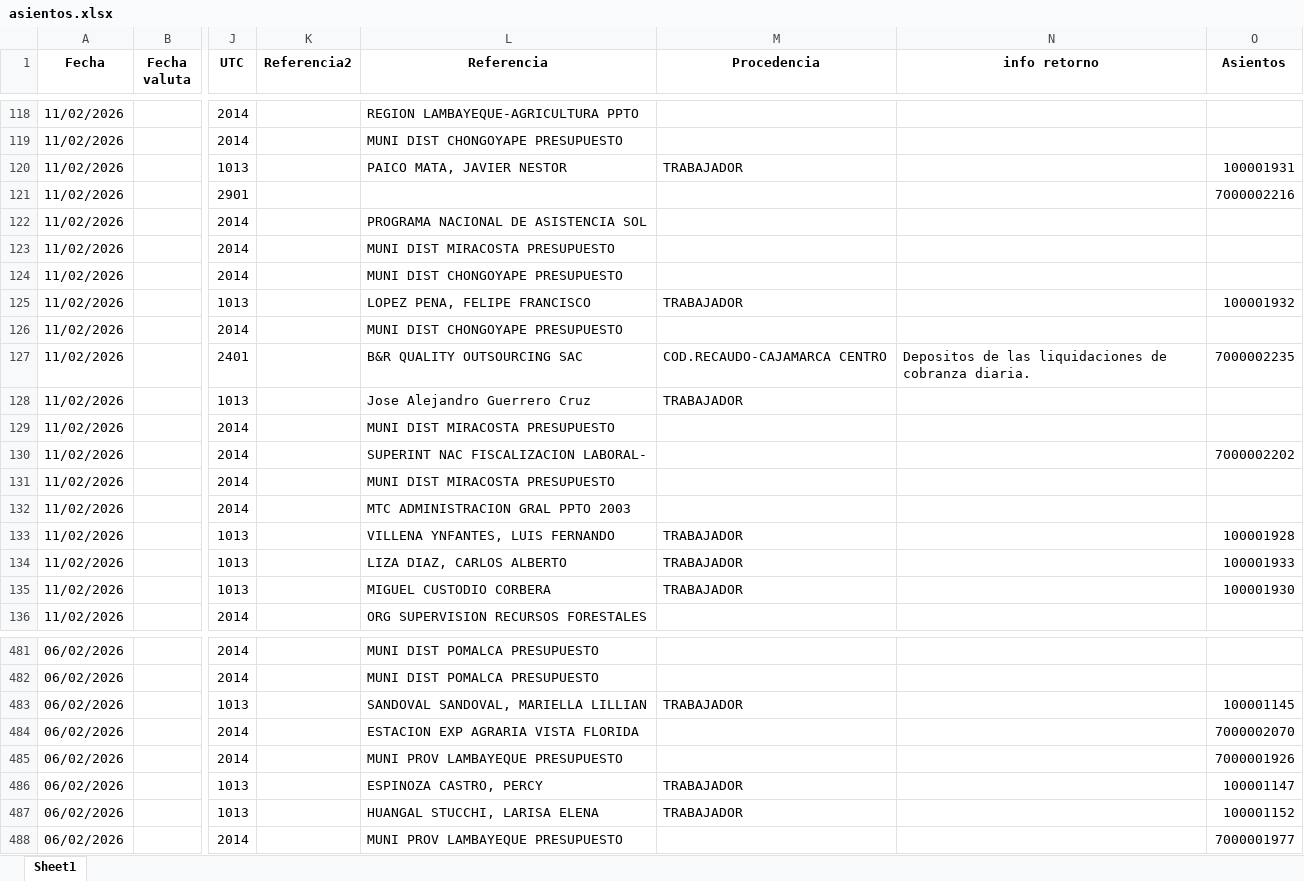
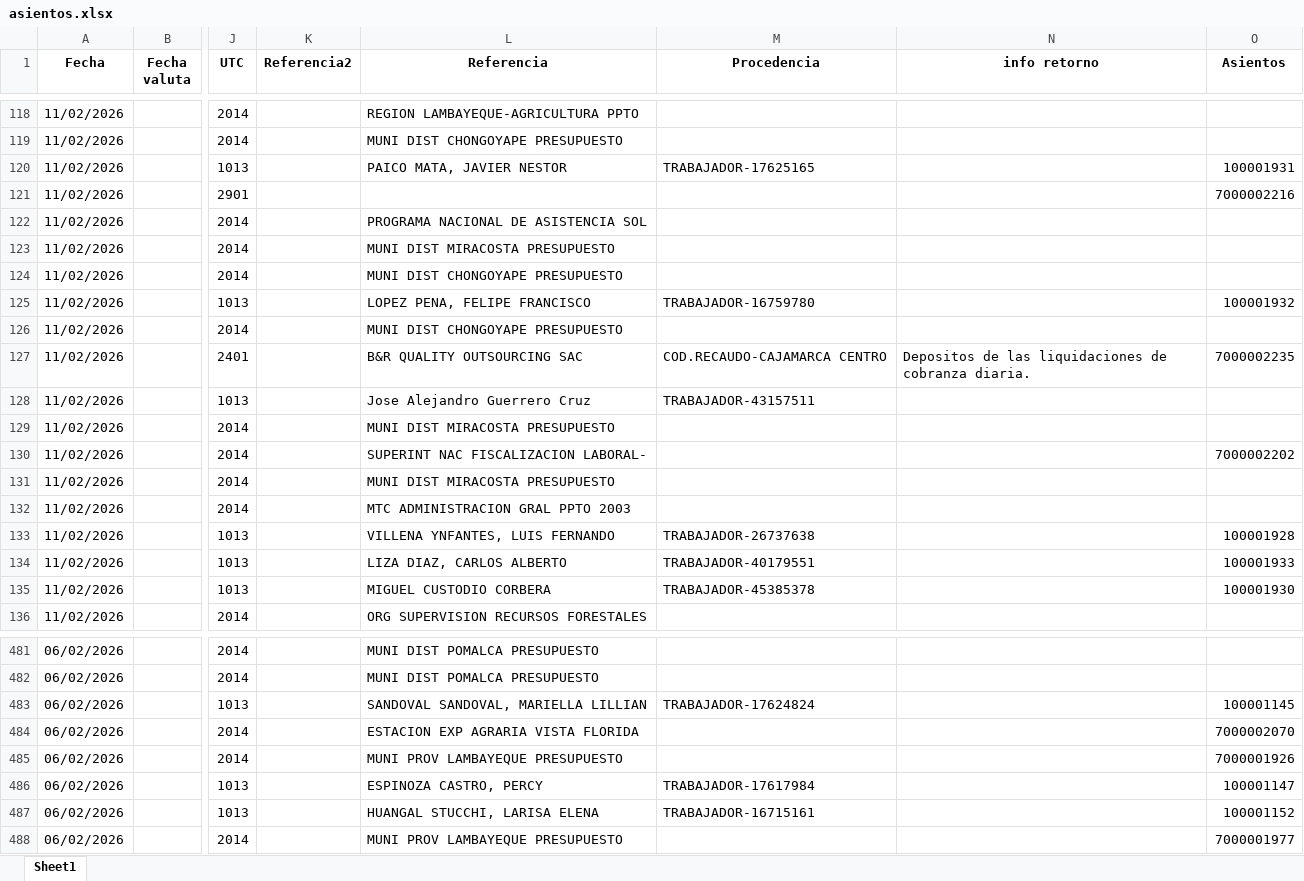
Before and after one commit to Joseph-P-ctrl/Banco1, an Excel workbook: files/asientos.xlsx, sheet Sheet1, drawn as a sheet; only a part is shown, gaps mark what is left out; values as stored, in another font and other column widths than the file's, no borders; the diff covers the shown part only; the diff names each change by its address in the sheet, - before the commit and + after, or states it on an @@ line.

```diff
--- a/files/asientos.xlsx (sheet Sheet1)
+++ b/files/asientos.xlsx (sheet Sheet1)
-M120 (Procedencia): TRABAJADOR
+M120 (Procedencia): TRABAJADOR-17625165
-M125 (Procedencia): TRABAJADOR
+M125 (Procedencia): TRABAJADOR-16759780
-M128 (Procedencia): TRABAJADOR
+M128 (Procedencia): TRABAJADOR-43157511
-M133 (Procedencia): TRABAJADOR
+M133 (Procedencia): TRABAJADOR-26737638
-M134 (Procedencia): TRABAJADOR
+M134 (Procedencia): TRABAJADOR-40179551
-M135 (Procedencia): TRABAJADOR
+M135 (Procedencia): TRABAJADOR-45385378
-M483 (Procedencia): TRABAJADOR
+M483 (Procedencia): TRABAJADOR-17624824
-M486 (Procedencia): TRABAJADOR
+M486 (Procedencia): TRABAJADOR-17617984
-M487 (Procedencia): TRABAJADOR
+M487 (Procedencia): TRABAJADOR-16715161
```
Also changed, not shown: 53 edited cells elsewhere in this sheet, files/movimientos.xlsx, files/recaudos.xlsx, 5 other files.
